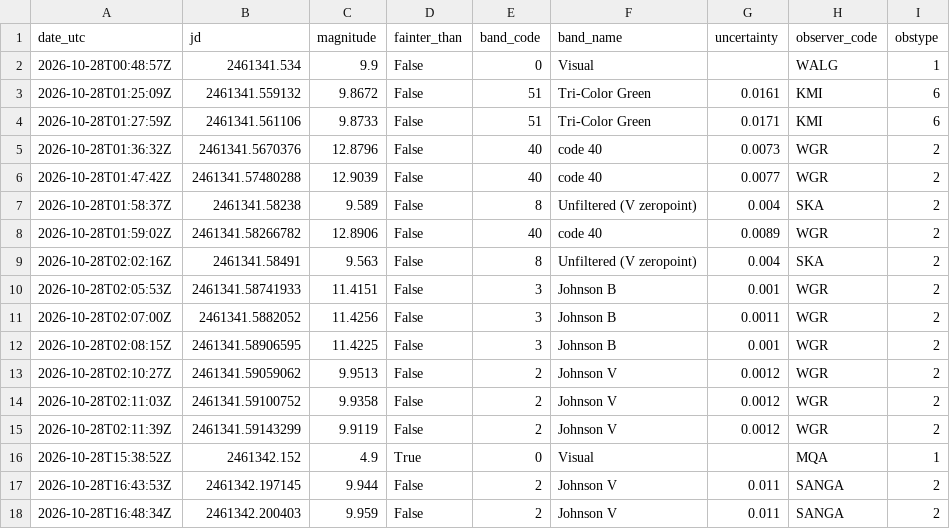
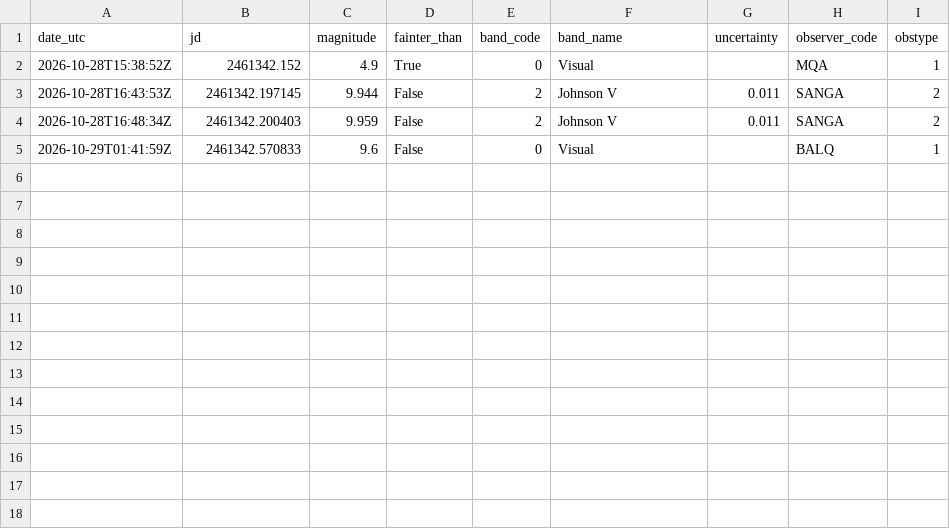
Before and after one commit to thg4web/vso, a CSV file: static/exports/tcrb_latest24h.csv, drawn as a sheet.

Commit message:
Data refresh: 2026-10-29T04:13:14Z

```diff
--- a/static/exports/tcrb_latest24h.csv
+++ b/static/exports/tcrb_latest24h.csv
@@ -1,16 +1,2 @@
 date_utc,jd,magnitude,fainter_than,band_code,band_name,uncertainty,observer_code,obstype
-2026-10-28T00:48:57Z,2461341.534,9.9,False,0,Visual,,WALG,1
-2026-10-28T01:25:09Z,2461341.559132,9.8672,False,51,Tri-Color Green,0.0161,KMI,6
-2026-10-28T01:27:59Z,2461341.561106,9.8733,False,51,Tri-Color Green,0.0171,KMI,6
-2026-10-28T01:36:32Z,2461341.5670376,12.8796,False,40,code 40,0.0073,WGR,2
-2026-10-28T01:47:42Z,2461341.57480288,12.9039,False,40,code 40,0.0077,WGR,2
-2026-10-28T01:58:37Z,2461341.58238,9.589,False,8,Unfiltered (V zeropoint),0.004,SKA,2
-2026-10-28T01:59:02Z,2461341.58266782,12.8906,False,40,code 40,0.0089,WGR,2
-2026-10-28T02:02:16Z,2461341.58491,9.563,False,8,Unfiltered (V zeropoint),0.004,SKA,2
-2026-10-28T02:05:53Z,2461341.58741933,11.4151,False,3,Johnson B,0.001,WGR,2
-2026-10-28T02:07:00Z,2461341.5882052,11.4256,False,3,Johnson B,0.0011,WGR,2
-2026-10-28T02:08:15Z,2461341.58906595,11.4225,False,3,Johnson B,0.001,WGR,2
-2026-10-28T02:10:27Z,2461341.59059062,9.9513,False,2,Johnson V,0.0012,WGR,2
-2026-10-28T02:11:03Z,2461341.59100752,9.9358,False,2,Johnson V,0.0012,WGR,2
-2026-10-28T02:11:39Z,2461341.59143299,9.9119,False,2,Johnson V,0.0012,WGR,2
 2026-10-28T15:38:52Z,2461342.152,4.9,True,0,Visual,,MQA,1
@@ -18 +4,2 @@ date_utc,jd,magnitude,fainter_than,band_code,band_name,uncertainty,observer_code
 2026-10-28T16:48:34Z,2461342.200403,9.959,False,2,Johnson V,0.011,SANGA,2
+2026-10-29T01:41:59Z,2461342.570833,9.6,False,0,Visual,,BALQ,1
```
Also changed, not shown: 2 other files.
